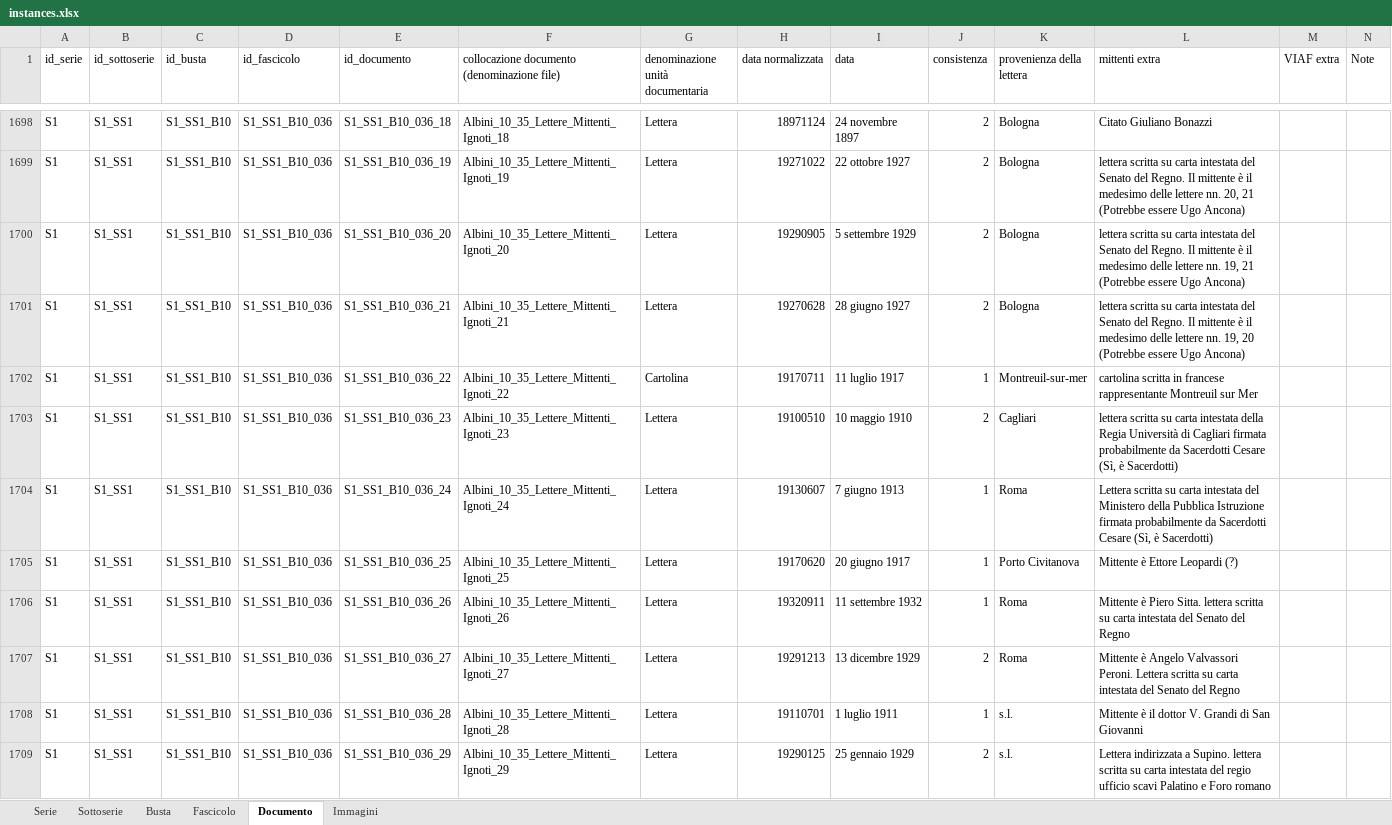
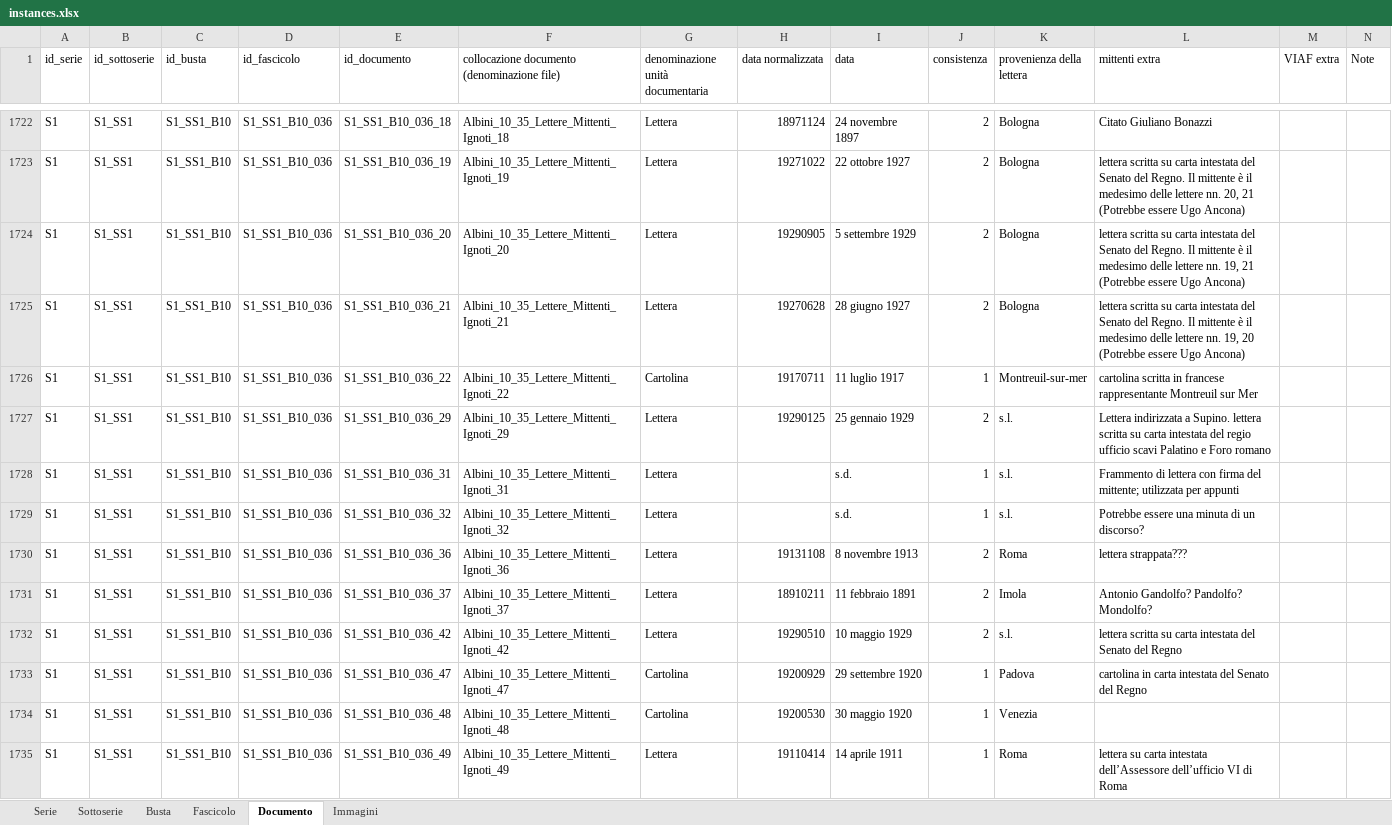
Before and after one commit to ThIheb/Internship, an Excel workbook: instances.xlsx, sheet Documento, drawn as a sheet; only a part is shown, gaps mark what is left out; the shorter side is filled out with more unchanged rows; values as stored, in another font and other column widths than the file's, no cell formats; removed rows and columns are numbered as before the commit, all else as after; rows hold the shown columns only; the diff covers the shown part only; the diff names each change by its address in the sheet, - before the commit and + after, or states it on an @@ line.

Commit message:
Updated output with new instances file

```diff
--- a/instances.xlsx (sheet Documento)
+++ b/instances.xlsx (sheet Documento)
-row 1703: S1 | S1_SS1 | S1_SS1_B10 | S1_SS1_B10_036 | S1_SS1_B10_036_23 | Albini_10_35_Lettere_Mittenti_Ignoti_23 | Lettera | 19100510 | 10 maggio 1910 | 2 | Cagliari | lettera scritta su carta intestata della Regia Università di Cagliari firmata probabilmente da Sacerdotti Cesare (Sì, è Sacerdotti)
-row 1704: S1 | S1_SS1 | S1_SS1_B10 | S1_SS1_B10_036 | S1_SS1_B10_036_24 | Albini_10_35_Lettere_Mittenti_Ignoti_24 | Lettera | 19130607 | 7 giugno 1913 | 1 | Roma | Lettera scritta su carta intestata del Ministero della Pubblica Istruzione firmata probabilmente da Sacerdotti Cesare (Sì, è Sacerdotti)
-row 1705: S1 | S1_SS1 | S1_SS1_B10 | S1_SS1_B10_036 | S1_SS1_B10_036_25 | Albini_10_35_Lettere_Mittenti_Ignoti_25 | Lettera | 19170620 | 20 giugno 1917 | 1 | Porto Civitanova | Mittente è Ettore Leopardi (?)
-row 1706: S1 | S1_SS1 | S1_SS1_B10 | S1_SS1_B10_036 | S1_SS1_B10_036_26 | Albini_10_35_Lettere_Mittenti_Ignoti_26 | Lettera | 19320911 | 11 settembre 1932 | 1 | Roma | Mittente è Piero Sitta. lettera scritta su carta intestata del Senato del Regno
-row 1707: S1 | S1_SS1 | S1_SS1_B10 | S1_SS1_B10_036 | S1_SS1_B10_036_27 | Albini_10_35_Lettere_Mittenti_Ignoti_27 | Lettera | 19291213 | 13 dicembre 1929 | 2 | Roma | Mittente è Angelo Valvassori Peroni. Lettera scritta su carta intestata del Senato del Regno
-row 1708: S1 | S1_SS1 | S1_SS1_B10 | S1_SS1_B10_036 | S1_SS1_B10_036_28 | Albini_10_35_Lettere_Mittenti_Ignoti_28 | Lettera | 19110701 | 1 luglio 1911 | 1 | s.l. | Mittente è il dottor V. Grandi di San Giovanni
```
Also changed, not shown: 31 added rows, 26 removed rows and 14 edited cells elsewhere in this sheet, cell formats, mapping1.xlsx, 1 other file.
